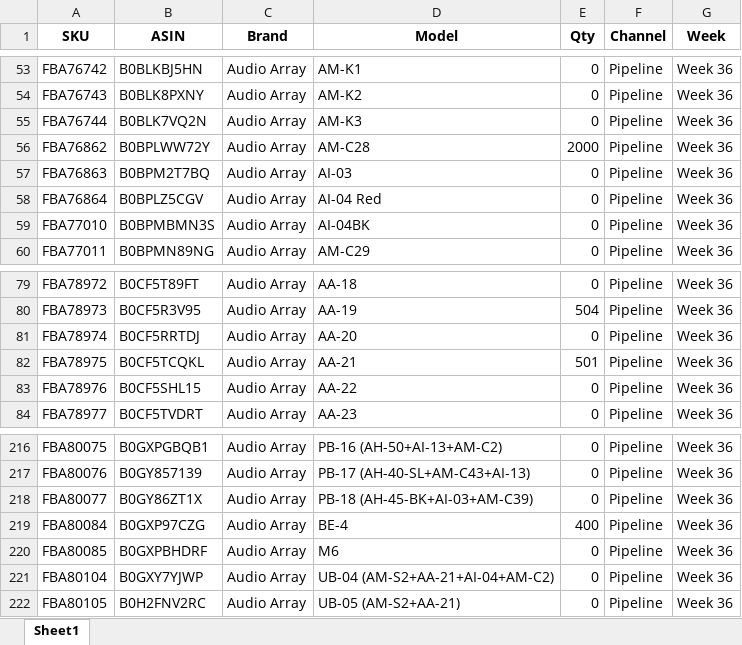
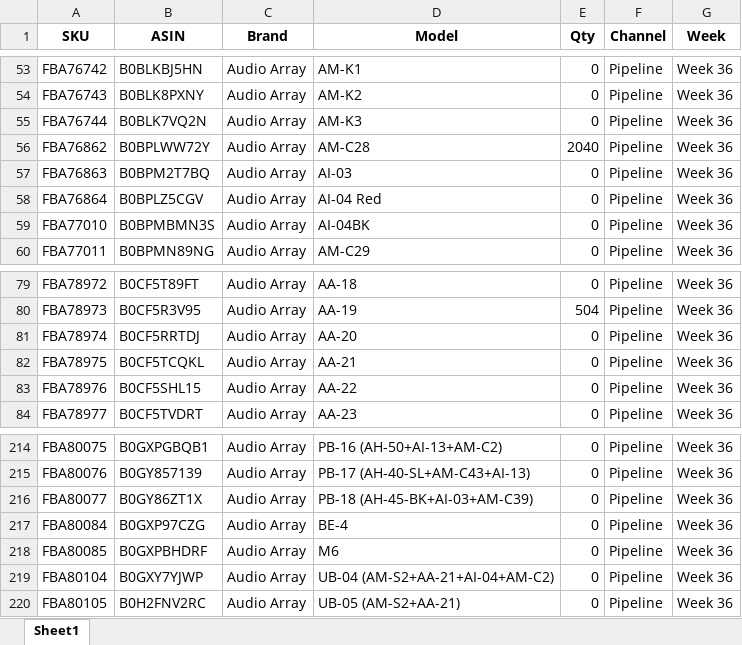
Before and after one commit to nitesh-lang/weekly-dashboard-fastapi, an Excel workbook: data/raw/inventory/Week 36/Audio_Array/Imports (OrderPilot).xlsx, sheet Sheet1, drawn as a sheet; only a part is shown, gaps mark what is left out; values as stored, in another font and other column widths than the file's, no borders; addresses are those after the commit; the diff covers the shown part only; the diff names each change by its address in the sheet, - before the commit and + after, or states it on an @@ line.

```diff
--- a/data/raw/inventory/Week 36/Audio_Array/Imports (OrderPilot).xlsx (sheet Sheet1)
+++ b/data/raw/inventory/Week 36/Audio_Array/Imports (OrderPilot).xlsx (sheet Sheet1)
-E56 (Qty): 2000
+E56 (Qty): 2040
-E82 (Qty): 501
+E82 (Qty): 0
-E217 (Qty): 400
+E217 (Qty): 0
```
Also changed, not shown: 4 removed rows and 5 edited cells elsewhere in this sheet, data/raw/inventory/Week 36/Nexlev/Imports (OrderPilot).xlsx, data/raw/inventory/Week 36/Tonor/Imports (OrderPilot).xlsx, 1 other file.
